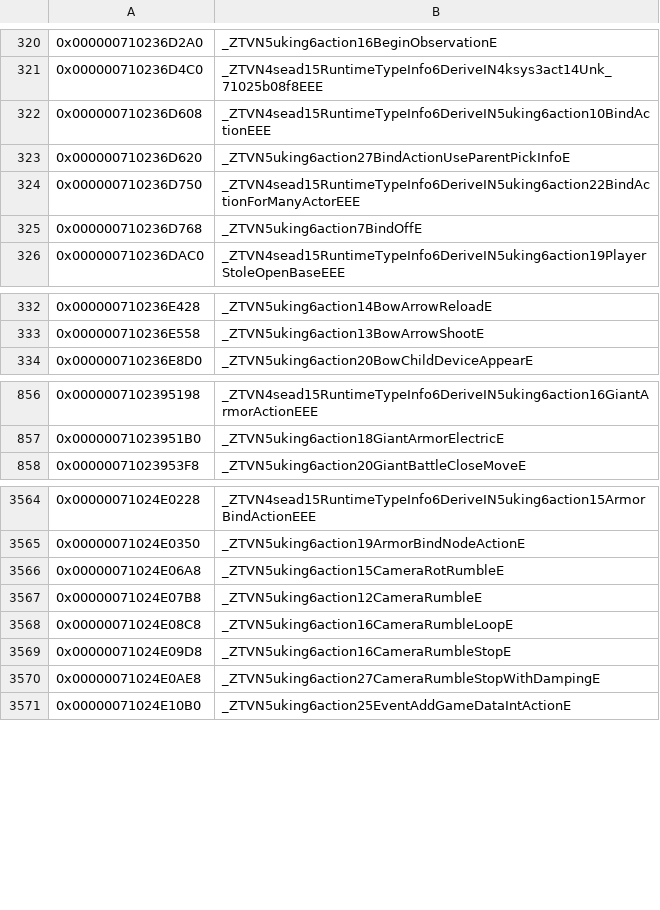
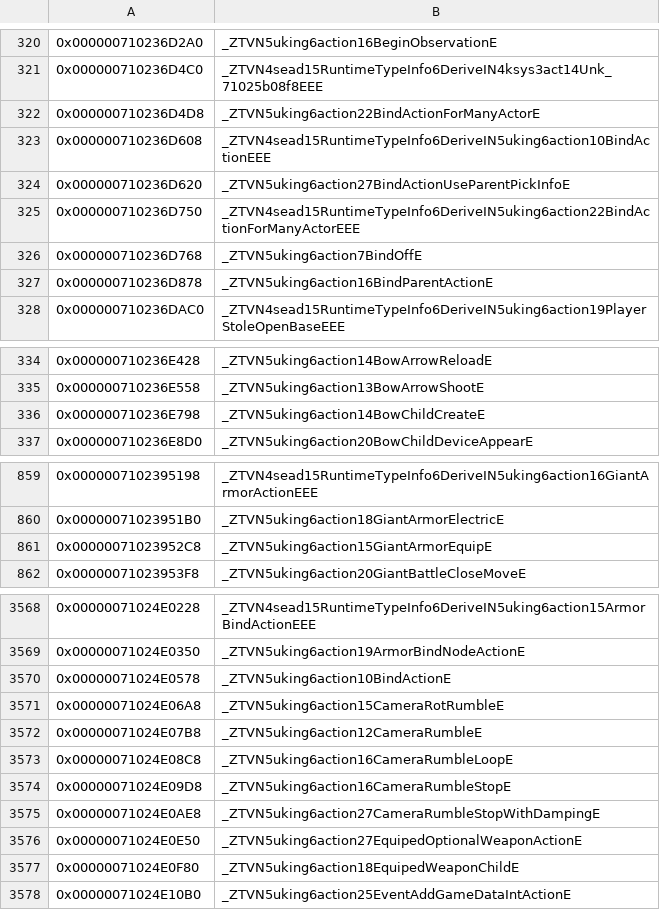
Before and after one commit to snrubrm/botw, a CSV file: data/data_symbols.csv, drawn as a sheet; only a part is shown, gaps mark what is left out; the diff names each change by its address in the sheet, - before the commit and + after, or states it on an @@ line.

Commit message:
Decompile BindAction family (ModelBindInfo at +0x38)
BindAction: layout (NodeName/RotOffset/TransOffset dynamic params, ModelBindInfo _38), m32/m33 pure,
m34/m35; inline dtor (D1 in BowArrowHold's TU renamed D2), ctor renamed C2 (abstract class).
Matched: BindAction ctor/loadParams_/enter_/calc_/leave_/m34/m35/D2/D0,
ActionBase::getDynamicParamImpl<SafeString*> + ParamPack::getPtrGeneric<SafeString>,
BindParentAction m32/m33/calc_, BindActionForManyActor ctor/D1/D0/enter_/calc_/m32/m33,
BowArrowHold/Reload/Shoot m33 (+ D0s), EquipedWeaponChild ctor/D0/m32/m33,
EquipedOptionalWeaponAction ctor/D0/m32, GiantArmorEquip ctor/D1/D0/m32, factories,
BowChildCreate ctor/D1/D0/leave_/factory, GetCapturedActor enter_/m32, AtkTackleMove::m38.
Non-matching: BowArrowHold/BowArrowShoot m32 (M: ASList::x_2 4th argument, accessor scope).

Shared: Actor::sub_71011DA834 takes the (unused) ModelBindInfo* its callers pass;
ActorBind::m10(BaseProcLink*) + inline ActorBind::x(BaseProc*).

```diff
--- a/data/data_symbols.csv
+++ b/data/data_symbols.csv
+row 322: 0x000000710236D4D8 | _ZTVN5uking6action22BindActionForManyActorE
+row 327: 0x000000710236D878 | _ZTVN5uking6action16BindParentActionE
+row 336: 0x000000710236E798 | _ZTVN5uking6action14BowChildCreateE
+row 861: 0x00000071023952C8 | _ZTVN5uking6action15GiantArmorEquipE
+row 3570: 0x00000071024E0578 | _ZTVN5uking6action10BindActionE
+row 3576: 0x00000071024E0E50 | _ZTVN5uking6action27EquipedOptionalWeaponActionE
+row 3577: 0x00000071024E0F80 | _ZTVN5uking6action18EquipedWeaponChildE
```
Also changed, not shown: 28 other files.
